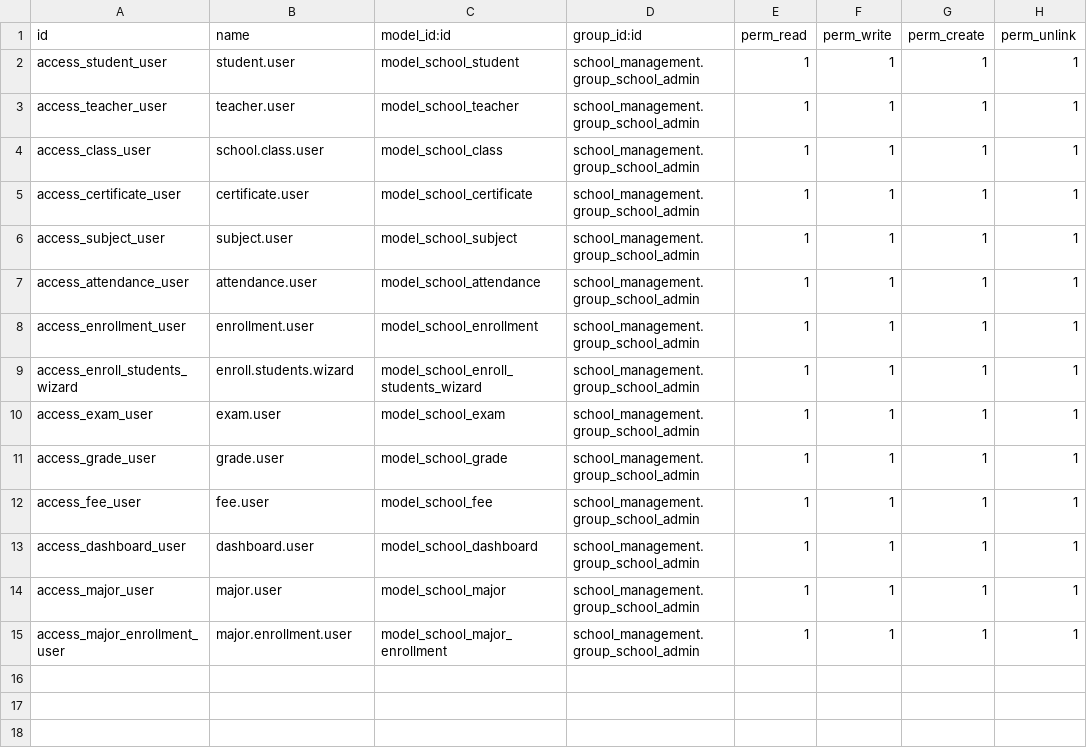
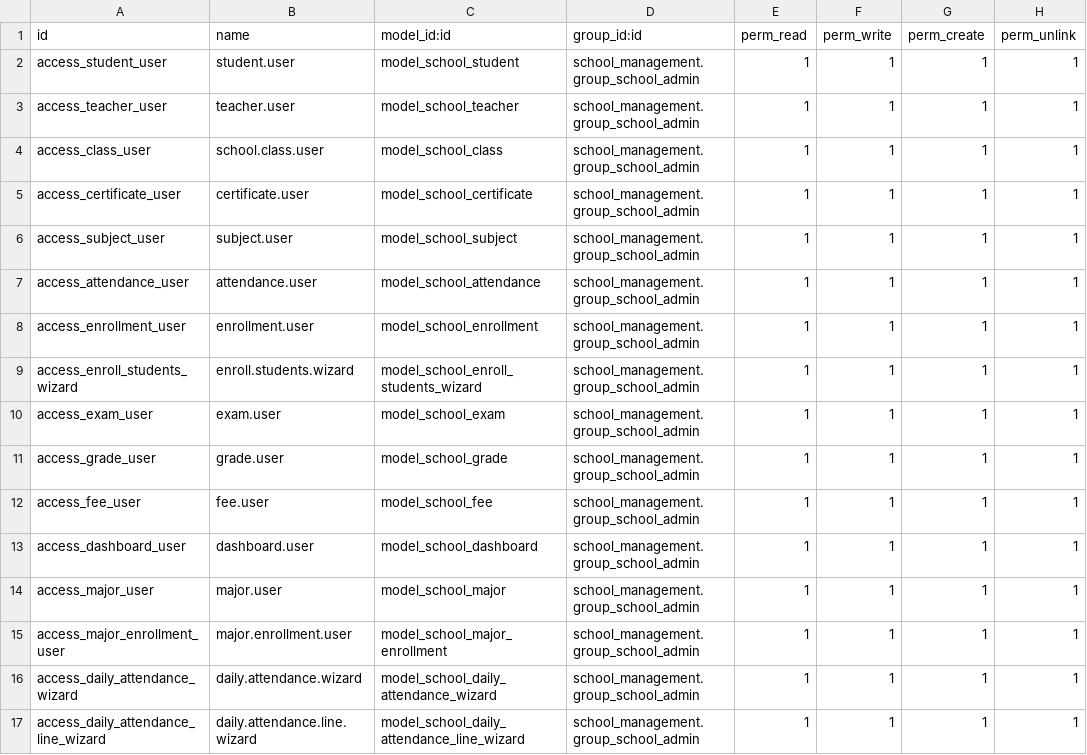
Before and after one commit to Panha-koeun-web-dev/odoo, a CSV file: custom/school_management/security/ir.model.access.csv, drawn as a sheet.

```diff
--- a/custom/school_management/security/ir.model.access.csv
+++ b/custom/school_management/security/ir.model.access.csv
@@ -15 +15,3 @@ access_major_user,major.user,model_school_major,school_management.group_school_a
 access_major_enrollment_user,major.enrollment.user,model_school_major_enrollment,school_management.group_school_admin,1,1,1,1
+access_daily_attendance_wizard,daily.attendance.wizard,model_school_daily_attendance_wizard,school_management.group_school_admin,1,1,1,1
+access_daily_attendance_line_wizard,daily.attendance.line.wizard,model_school_daily_attendance_line_wizard,school_management.group_school_admin,1,1,1,1
```
Also changed, not shown: 13 other files.
